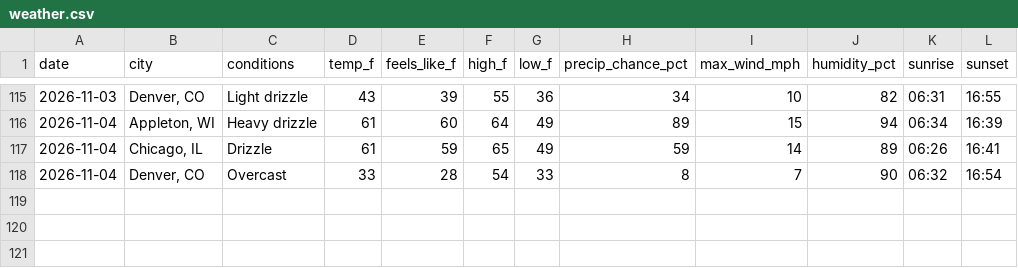
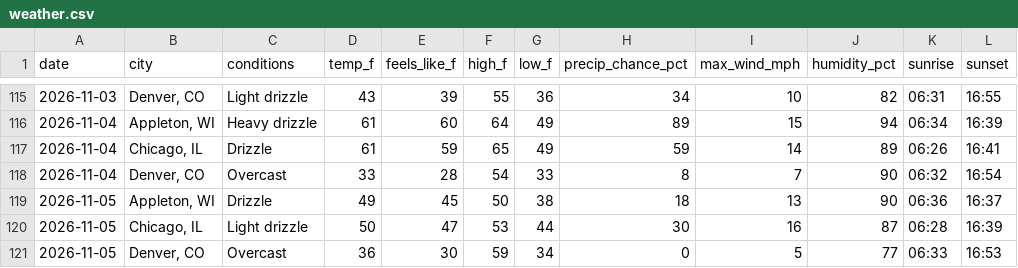
Before and after one commit to zkm/daily-log, a CSV file: weather.csv, drawn as a sheet; only a part is shown, gaps mark what is left out.

Commit message:
Weather for 2026-11-05: Appleton 49°F, Chicago 50°F, Denver 36°F

```diff
--- a/weather.csv
+++ b/weather.csv
@@ -118 +118,4 @@
 "2026-11-04","Denver, CO","Overcast",33,28,54,33,8,7,90,"06:32","16:54"
+"2026-11-05","Appleton, WI","Drizzle",49,45,50,38,18,13,90,"06:36","16:37"
+"2026-11-05","Chicago, IL","Light drizzle",50,47,53,44,30,16,87,"06:28","16:39"
+"2026-11-05","Denver, CO","Overcast",36,30,59,34,0,5,77,"06:33","16:53"
```
Also changed, not shown: 1 other file.
